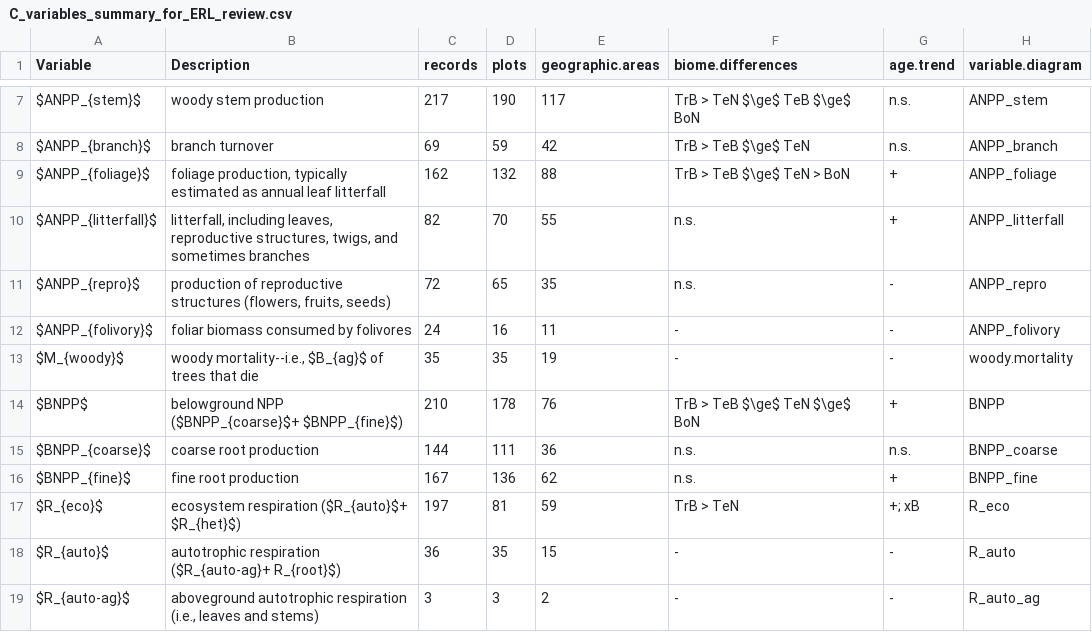
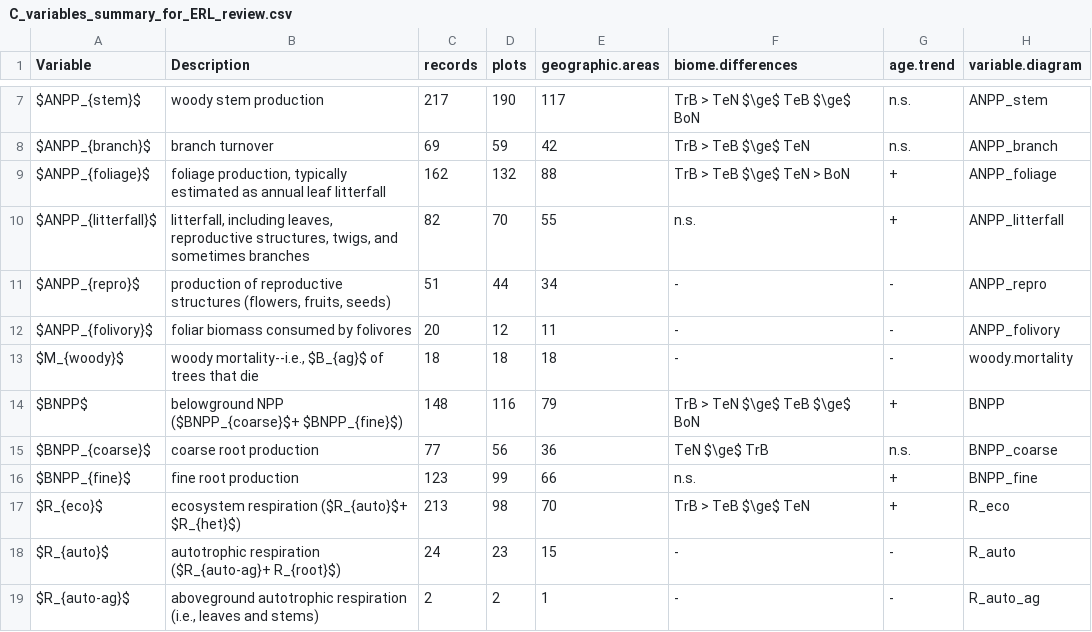
Before and after one commit to forc-db/ForC, a CSV file: numbers_and_facts/C_variables_summary_for_ERL_review.csv, drawn as a sheet; only a part is shown, gaps mark what is left out; the diff covers the shown part only.

```diff
--- a/numbers_and_facts/C_variables_summary_for_ERL_review.csv
+++ b/numbers_and_facts/C_variables_summary_for_ERL_review.csv
@@ -10,10 +10,10 @@
 "$ANPP_{litterfall}$","litterfall, including leaves, reproductive structures, twigs, and sometimes branches ",82,70,55,"n.s.","+","ANPP_litterfall"
-"$ANPP_{repro}$","production of reproductive structures (flowers, fruits, seeds)",72,65,35,"n.s.","-","ANPP_repro"
-"$ANPP_{folivory}$","foliar biomass consumed by folivores",24,16,11,"-","-","ANPP_folivory"
-"$M_{woody}$","woody mortality--i.e., $B_{ag}$ of trees that die",35,35,19,"-","-","woody.mortality"
-"$BNPP$","belowground NPP ($BNPP_{coarse}$+ $BNPP_{fine}$)",210,178,76,"TrB > TeB $\ge$ TeN $\ge$ BoN","+","BNPP"
-"$BNPP_{coarse}$","coarse root production",144,111,36,"n.s.","n.s.","BNPP_coarse"
-"$BNPP_{fine}$ ","fine root production",167,136,62,"n.s.","+","BNPP_fine"
-"$R_{eco}$","ecosystem respiration ($R_{auto}$+ $R_{het}$)",197,81,59,"TrB > TeN","+; xB","R_eco"
-"$R_{auto}$","autotrophic respiration ($R_{auto-ag}+ R_{root}$)",36,35,15,"-","-","R_auto"
-"$R_{auto-ag}$","aboveground autotrophic respiration (i.e., leaves and stems)",3,3,2,"-","-","R_auto_ag"
+"$ANPP_{repro}$","production of reproductive structures (flowers, fruits, seeds)",51,44,34,"-","-","ANPP_repro"
+"$ANPP_{folivory}$","foliar biomass consumed by folivores",20,12,11,"-","-","ANPP_folivory"
+"$M_{woody}$","woody mortality--i.e., $B_{ag}$ of trees that die",18,18,18,"-","-","woody.mortality"
+"$BNPP$","belowground NPP ($BNPP_{coarse}$+ $BNPP_{fine}$)",148,116,79,"TrB > TeN $\ge$ TeB $\ge$ BoN","+","BNPP"
+"$BNPP_{coarse}$","coarse root production",77,56,36,"TeN $\ge$ TrB","n.s.","BNPP_coarse"
+"$BNPP_{fine}$ ","fine root production",123,99,66,"n.s.","+","BNPP_fine"
+"$R_{eco}$","ecosystem respiration ($R_{auto}$+ $R_{het}$)",213,98,70,"TrB > TeB $\ge$ TeN","+","R_eco"
+"$R_{auto}$","autotrophic respiration ($R_{auto-ag}+ R_{root}$)",24,23,15,"-","-","R_auto"
+"$R_{auto-ag}$","aboveground autotrophic respiration (i.e., leaves and stems)",2,2,1,"-","-","R_auto_ag"
```
Also changed, not shown: 44 edited cells elsewhere in this file, 37 other files.
